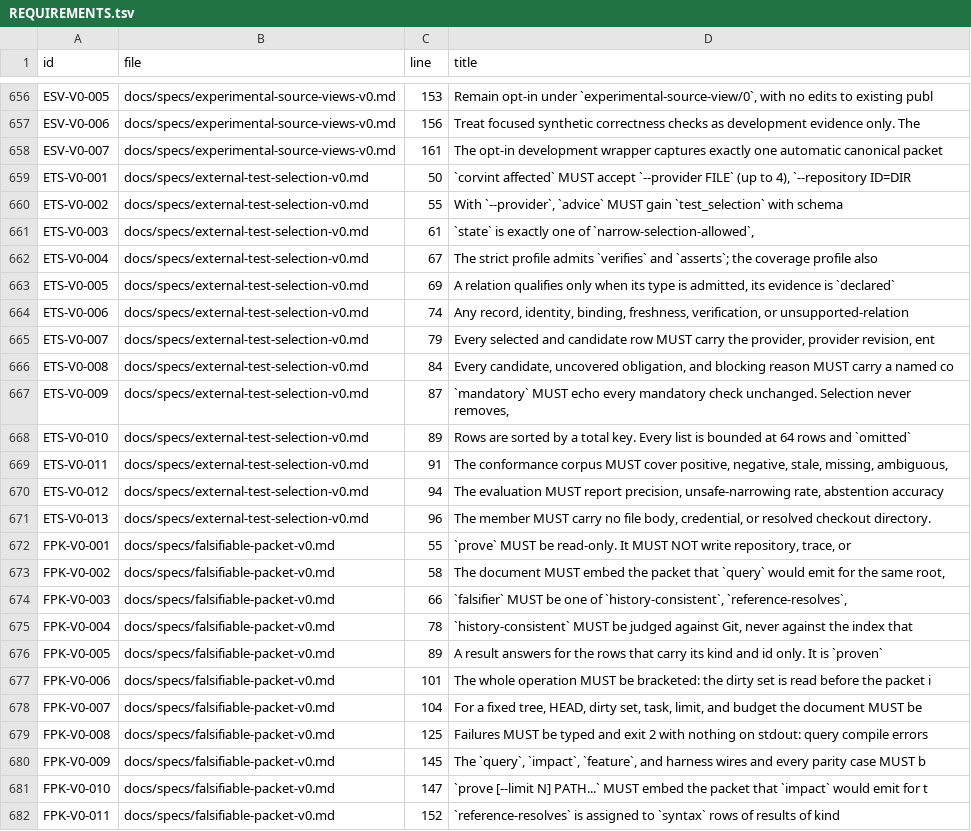
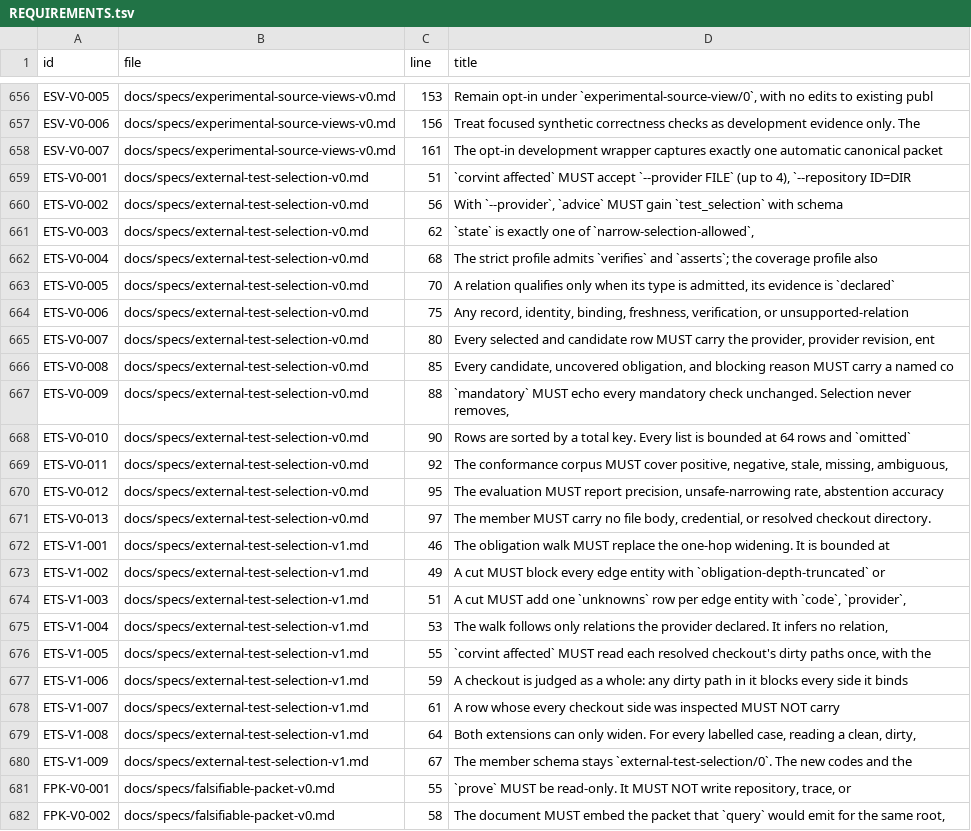
Before and after one commit to Beamfall/corvint, a TSV file: docs/specs/REQUIREMENTS.tsv, drawn as a sheet; only a part is shown, gaps mark what is left out; the shorter side is filled out with more unchanged rows.

Commit message:
feat: walk test-selection obligations transitively and read bound checkouts
Replaces the one-hop obligation widening with a bounded breadth-first walk
(4 hops, 256 entities); a cut blocks the edge and reports an unknown.
corvint affected now reads each resolved --repository checkout's dirty
paths; a dirty or unreadable checkout blocks every side it binds.
Both extensions only widen. Spec ETS-V1, decision 0315.

Closes #12

```diff
--- a/docs/specs/REQUIREMENTS.tsv
+++ b/docs/specs/REQUIREMENTS.tsv
@@ -658,15 +658,24 @@ ESV-V0-006	docs/specs/experimental-source-views-v0.md	156	Treat focused syntheti
 ESV-V0-007	docs/specs/experimental-source-views-v0.md	161	The opt-in development wrapper captures exactly one automatic canonical packet
-ETS-V0-001	docs/specs/external-test-selection-v0.md	50	`corvint affected` MUST accept `--provider FILE` (up to 4), `--repository ID=DIR
-ETS-V0-002	docs/specs/external-test-selection-v0.md	55	With `--provider`, `advice` MUST gain `test_selection` with schema
-ETS-V0-003	docs/specs/external-test-selection-v0.md	61	`state` is exactly one of `narrow-selection-allowed`,
-ETS-V0-004	docs/specs/external-test-selection-v0.md	67	The strict profile admits `verifies` and `asserts`; the coverage profile also
-ETS-V0-005	docs/specs/external-test-selection-v0.md	69	A relation qualifies only when its type is admitted, its evidence is `declared`
-ETS-V0-006	docs/specs/external-test-selection-v0.md	74	Any record, identity, binding, freshness, verification, or unsupported-relation
-ETS-V0-007	docs/specs/external-test-selection-v0.md	79	Every selected and candidate row MUST carry the provider, provider revision, ent
-ETS-V0-008	docs/specs/external-test-selection-v0.md	84	Every candidate, uncovered obligation, and blocking reason MUST carry a named co
-ETS-V0-009	docs/specs/external-test-selection-v0.md	87	`mandatory` MUST echo every mandatory check unchanged. Selection never removes,
-ETS-V0-010	docs/specs/external-test-selection-v0.md	89	Rows are sorted by a total key. Every list is bounded at 64 rows and `omitted`
-ETS-V0-011	docs/specs/external-test-selection-v0.md	91	The conformance corpus MUST cover positive, negative, stale, missing, ambiguous,
-ETS-V0-012	docs/specs/external-test-selection-v0.md	94	The evaluation MUST report precision, unsafe-narrowing rate, abstention accuracy
-ETS-V0-013	docs/specs/external-test-selection-v0.md	96	The member MUST carry no file body, credential, or resolved checkout directory.
+ETS-V0-001	docs/specs/external-test-selection-v0.md	51	`corvint affected` MUST accept `--provider FILE` (up to 4), `--repository ID=DIR
+ETS-V0-002	docs/specs/external-test-selection-v0.md	56	With `--provider`, `advice` MUST gain `test_selection` with schema
+ETS-V0-003	docs/specs/external-test-selection-v0.md	62	`state` is exactly one of `narrow-selection-allowed`,
+ETS-V0-004	docs/specs/external-test-selection-v0.md	68	The strict profile admits `verifies` and `asserts`; the coverage profile also
+ETS-V0-005	docs/specs/external-test-selection-v0.md	70	A relation qualifies only when its type is admitted, its evidence is `declared`
+ETS-V0-006	docs/specs/external-test-selection-v0.md	75	Any record, identity, binding, freshness, verification, or unsupported-relation
+ETS-V0-007	docs/specs/external-test-selection-v0.md	80	Every selected and candidate row MUST carry the provider, provider revision, ent
+ETS-V0-008	docs/specs/external-test-selection-v0.md	85	Every candidate, uncovered obligation, and blocking reason MUST carry a named co
+ETS-V0-009	docs/specs/external-test-selection-v0.md	88	`mandatory` MUST echo every mandatory check unchanged. Selection never removes,
+ETS-V0-010	docs/specs/external-test-selection-v0.md	90	Rows are sorted by a total key. Every list is bounded at 64 rows and `omitted`
+ETS-V0-011	docs/specs/external-test-selection-v0.md	92	The conformance corpus MUST cover positive, negative, stale, missing, ambiguous,
+ETS-V0-012	docs/specs/external-test-selection-v0.md	95	The evaluation MUST report precision, unsafe-narrowing rate, abstention accuracy
+ETS-V0-013	docs/specs/external-test-selection-v0.md	97	The member MUST carry no file body, credential, or resolved checkout directory.
+ETS-V1-001	docs/specs/external-test-selection-v1.md	46	The obligation walk MUST replace the one-hop widening. It is bounded at
+ETS-V1-002	docs/specs/external-test-selection-v1.md	49	A cut MUST block every edge entity with `obligation-depth-truncated` or
+ETS-V1-003	docs/specs/external-test-selection-v1.md	51	A cut MUST add one `unknowns` row per edge entity with `code`, `provider`,
+ETS-V1-004	docs/specs/external-test-selection-v1.md	53	The walk follows only relations the provider declared. It infers no relation,
+ETS-V1-005	docs/specs/external-test-selection-v1.md	55	`corvint affected` MUST read each resolved checkout's dirty paths once, with the
+ETS-V1-006	docs/specs/external-test-selection-v1.md	59	A checkout is judged as a whole: any dirty path in it blocks every side it binds
+ETS-V1-007	docs/specs/external-test-selection-v1.md	61	A row whose every checkout side was inspected MUST NOT carry
+ETS-V1-008	docs/specs/external-test-selection-v1.md	64	Both extensions can only widen. For every labelled case, reading a clean, dirty,
+ETS-V1-009	docs/specs/external-test-selection-v1.md	67	The member schema stays `external-test-selection/0`. The new codes and the
 FPK-V0-001	docs/specs/falsifiable-packet-v0.md	55	`prove` MUST be read-only. It MUST NOT write repository, trace, or
```
Also changed, not shown: 15 other files.
